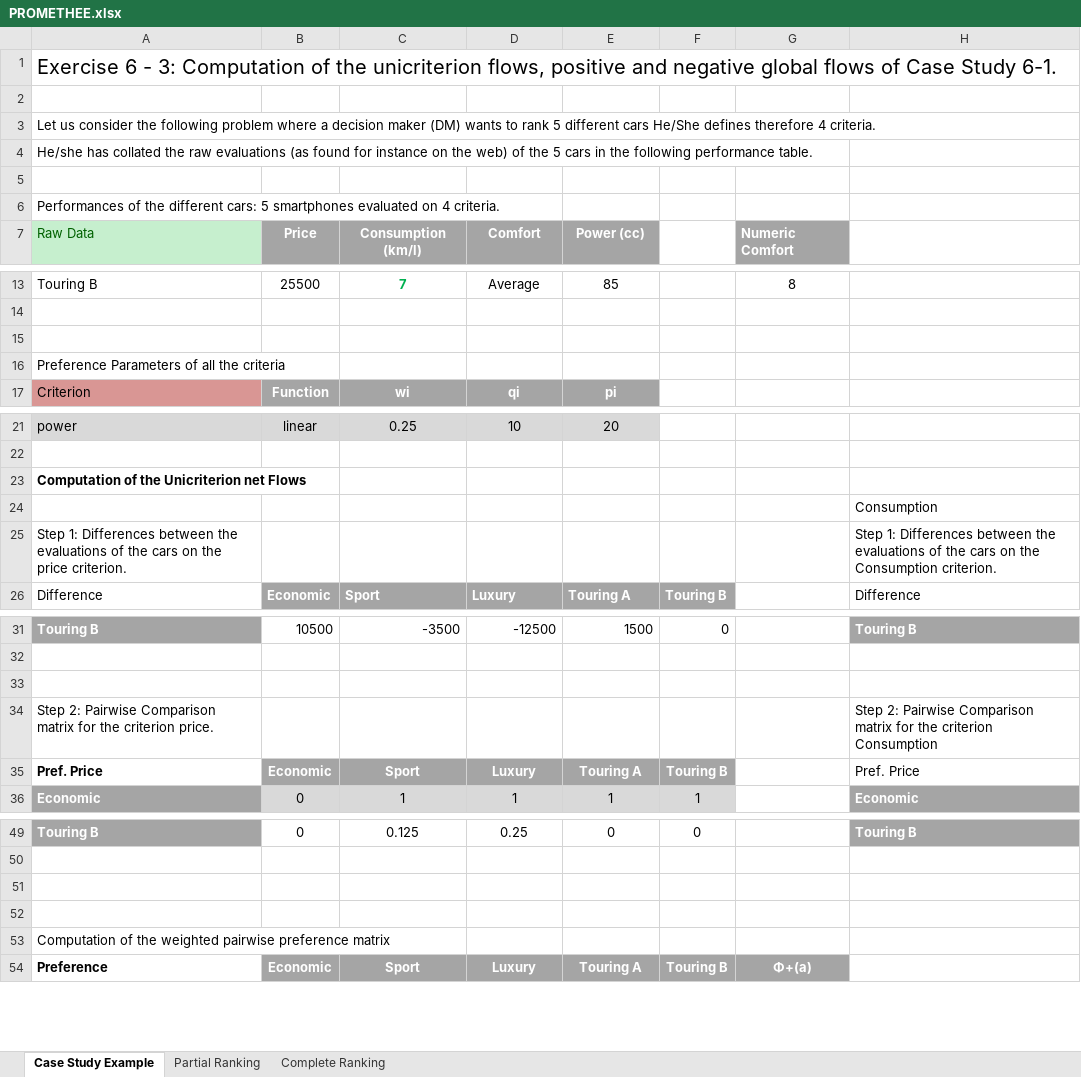
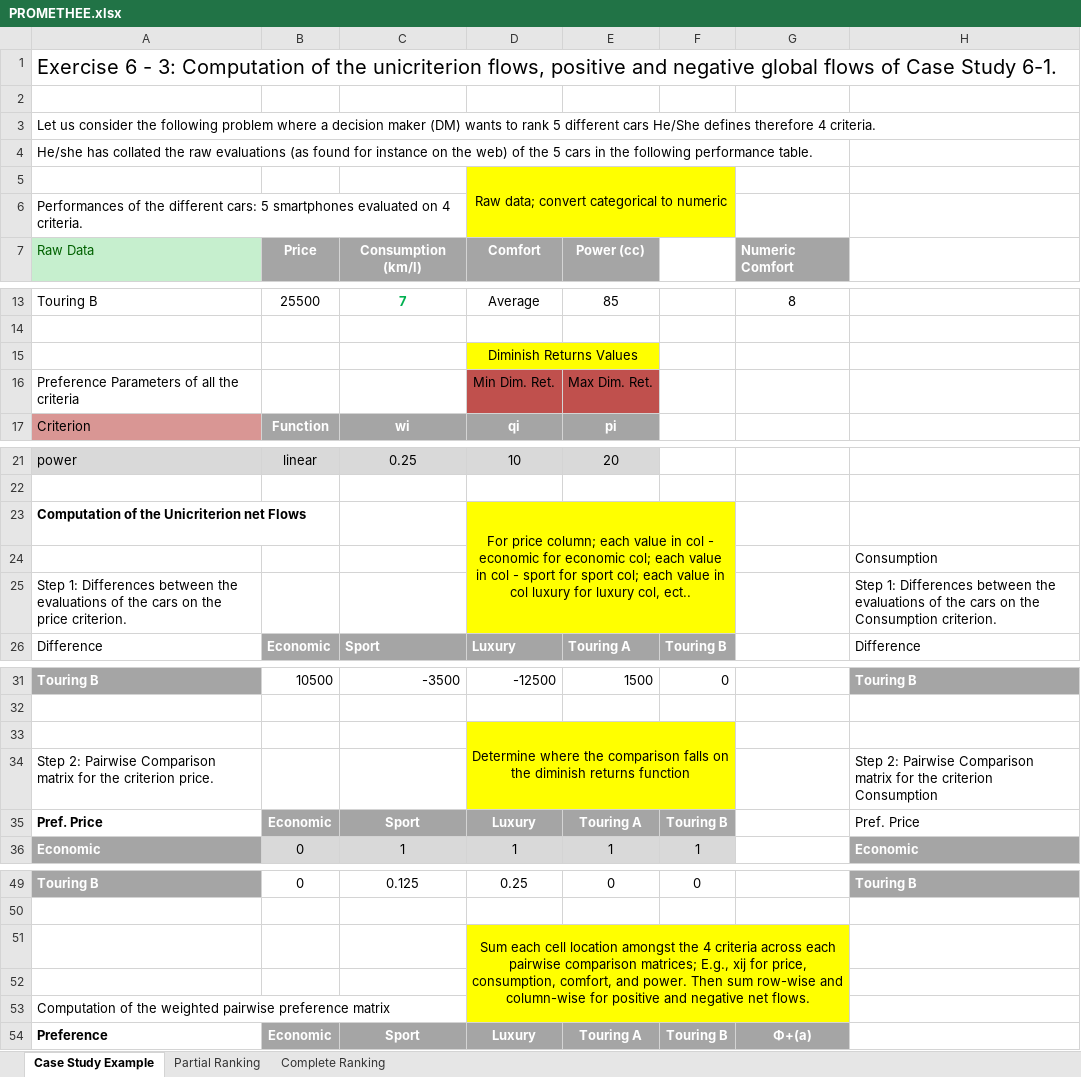
Before and after one commit to conradbm/madm, an Excel workbook: Examples/PROMETHEE.xlsx, sheet Case Study Example, drawn as a sheet; only a part is shown, gaps mark what is left out; values as stored, in another font and other column widths than the file's, no borders; charts and pictures and table styles not drawn; the diff covers the shown part only; the diff names each change by its address in the sheet, - before the commit and + after, or states it on an @@ line.

Commit message:
updated commens

```diff
--- a/Examples/PROMETHEE.xlsx (sheet Case Study Example)
+++ b/Examples/PROMETHEE.xlsx (sheet Case Study Example)
-D5: (empty)
+D5: Raw data; convert categorical to numeric
-D5:F6 fill: none
+D5:F6 fill: #FFFF00
+D5:F6 merged
-D15: (empty)
+D15: Diminish Returns Values
-D15:E15 fill: none
+D15:E15 fill: #FFFF00
+D15:E15 merged
-D16: (empty)
+D16: Min Dim. Ret.
-D16:E16 fill: none
+D16:E16 fill: #C0504D
-E16: (empty)
+E16: Max Dim. Ret.
-D23: (empty)
+D23: For price column; each value in col - economic for economic col; each value in col - sport for sport col; each value in col luxury for luxury col, ect..
-D23:F25 fill: none
+D23:F25 fill: #FFFF00
+D23:F25 merged
-D33: (empty)
+D33: Determine where the comparison falls on the diminish returns function
-D33:F34 fill: none
+D33:F34 fill: #FFFF00
+D33:F34 merged
-D51: (empty)
+D51: Sum each cell location amongst the 4 criteria across each pairwise comparison matrices; E.g., xij for price, consumption, comfort, and power. Then sum row-wise and column-wise for positive and negative net flows.
-D51:G53 fill: none
+D51:G53 fill: #FFFF00
+D51:G53 merged
```
Also changed, not shown: 3 edited cells, cell formats and merged cells elsewhere in this sheet, charts or pictures.
